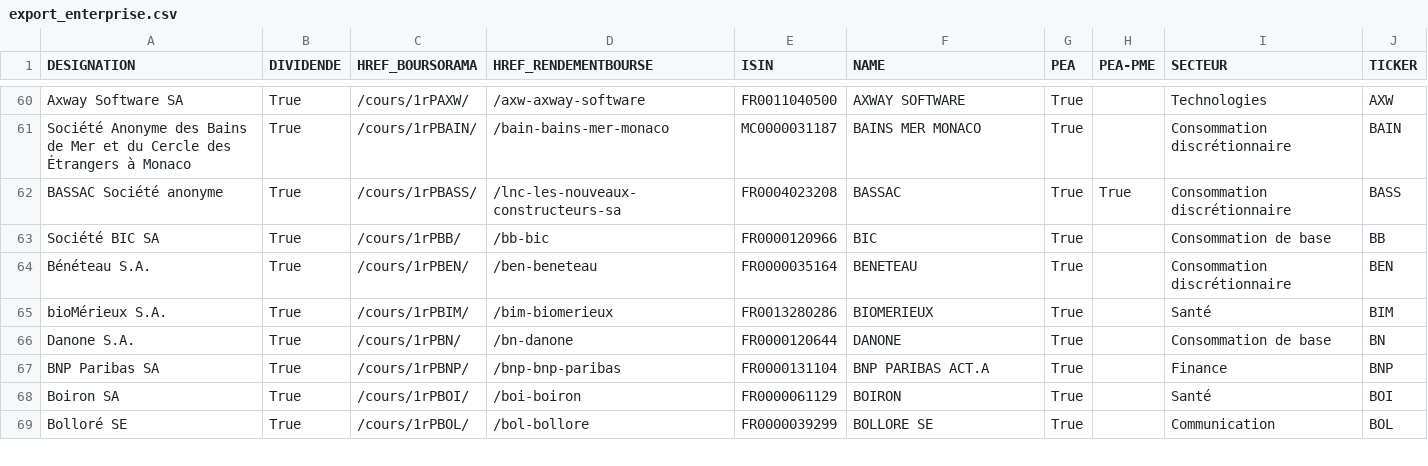
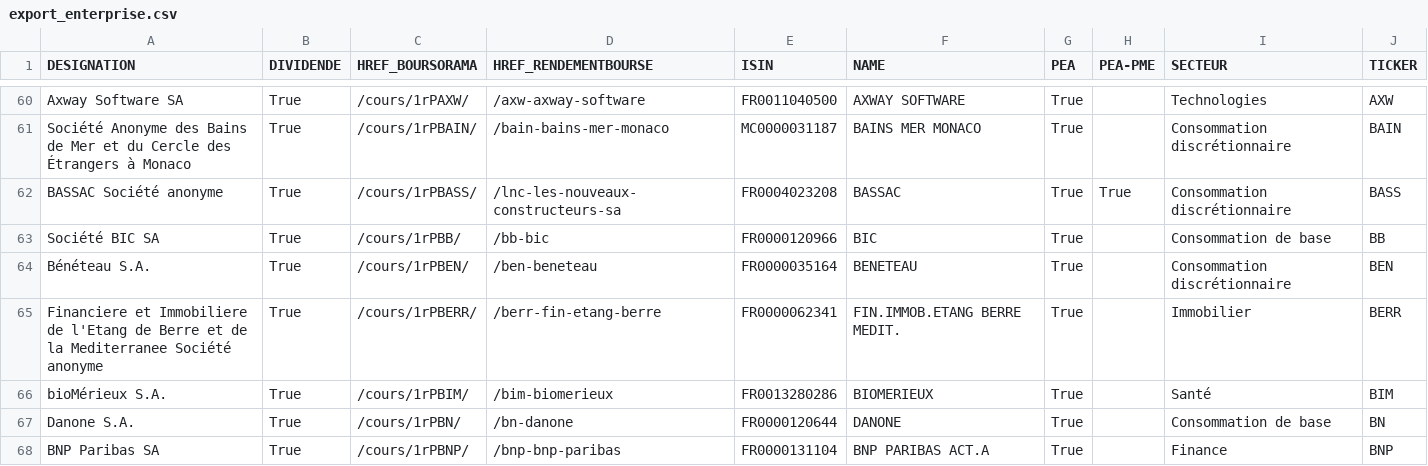
Before and after one commit to PAVfr/rdm, a CSV file: export_enterprise.csv, drawn as a sheet; only a part is shown, gaps mark what is left out; the shorter side is filled out with more unchanged rows.

Commit message:
2024.01.07.1224 - add dividend

```diff
--- a/export_enterprise.csv
+++ b/export_enterprise.csv
@@ -64,2 +64,3 @@ Société BIC SA,True,/cours/1rPBB/,/bb-bic,FR0000120966,BIC,True,,Consommation
 Bénéteau S.A.,True,/cours/1rPBEN/,/ben-beneteau,FR0000035164,BENETEAU,True,,Consommation discrétionnaire,BEN
+Financiere et Immobiliere de l'Etang de Berre et de la Mediterranee Société anonyme,True,/cours/1rPBERR/,/berr-fin-etang-berre,FR0000062341,FIN.IMMOB.ETANG BERRE MEDIT.,True,,Immobilier,BERR
 bioMérieux S.A.,True,/cours/1rPBIM/,/bim-biomerieux,FR0013280286,BIOMERIEUX,True,,Santé,BIM
```
Also changed, not shown: 6 other files.
